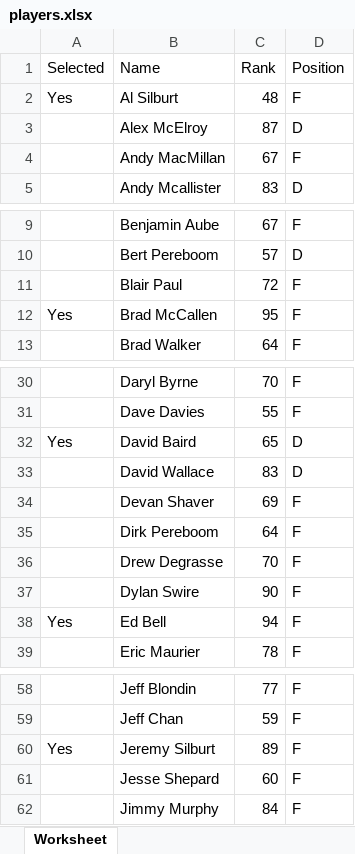
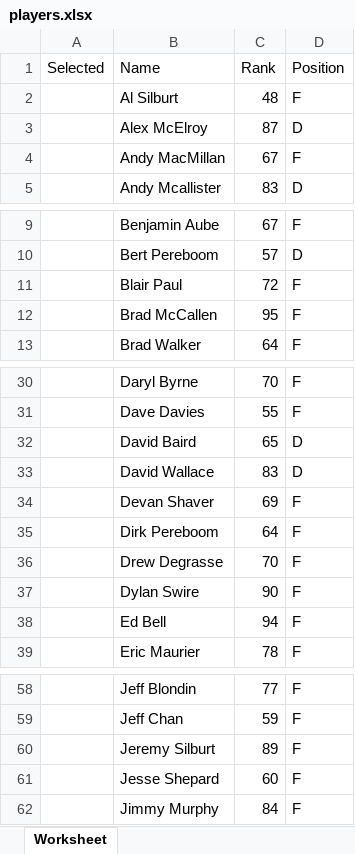
Before and after one commit to ianmperryman/hockey-team-selection, an Excel workbook: players.xlsx, sheet Worksheet, drawn as a sheet; only a part is shown, gaps mark what is left out; values as stored, in another font and other column widths than the file's, no borders; the diff covers the shown part only; the diff names each change by its address in the sheet, - before the commit and + after, or states it on an @@ line.

```diff
--- a/players.xlsx (sheet Worksheet)
+++ b/players.xlsx (sheet Worksheet)
-A2 (Selected): Yes
+A2 (Selected): (empty)
-A12 (Selected): Yes
+A12 (Selected): (empty)
-A32 (Selected): Yes
+A32 (Selected): (empty)
-A38 (Selected): Yes
+A38 (Selected): (empty)
-A60 (Selected): Yes
+A60 (Selected): (empty)
```
Also changed, not shown: 12 edited cells elsewhere in this sheet.
